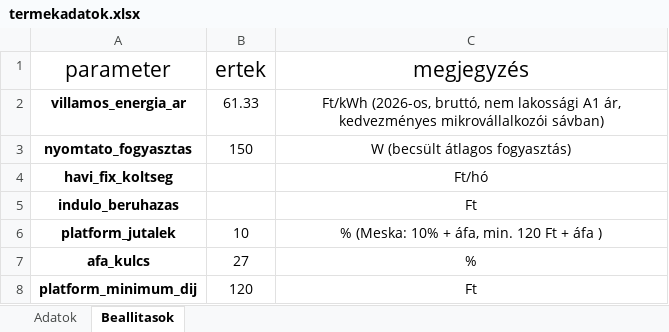
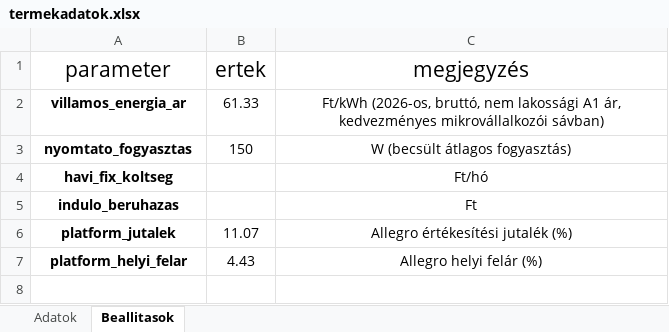
Before and after one commit to csadrienn93/koltseg_kalkulator, an Excel workbook: adatok/termekadatok.xlsx, sheet Beallitasok, drawn as a sheet; values as stored, in another font and other column widths than the file's, no borders; removed rows and columns are numbered as before the commit, all else as after; the diff names each change by its address in the sheet, - before the commit and + after, or states it on an @@ line.

```diff
--- a/adatok/termekadatok.xlsx (sheet Beallitasok)
+++ b/adatok/termekadatok.xlsx (sheet Beallitasok)
-B6 (ertek): 10
+B6 (ertek): 11.07
-C6 (megjegyzés): % (Meska: 10% + áfa, min. 120 Ft + áfa )
+C6 (megjegyzés): Allegro értékesítési jutalék (%)
-row 7: afa_kulcs | 27 | %
-row 8: platform_minimum_dij | 120 | Ft
+row 7: platform_helyi_felar | 4.43 | Allegro helyi felár (%)
```
Also changed, not shown: sheet Adatok, 3 other files.
